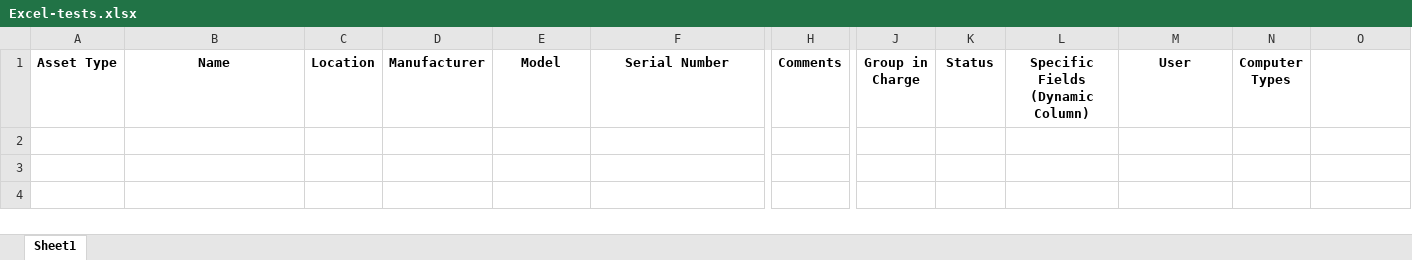
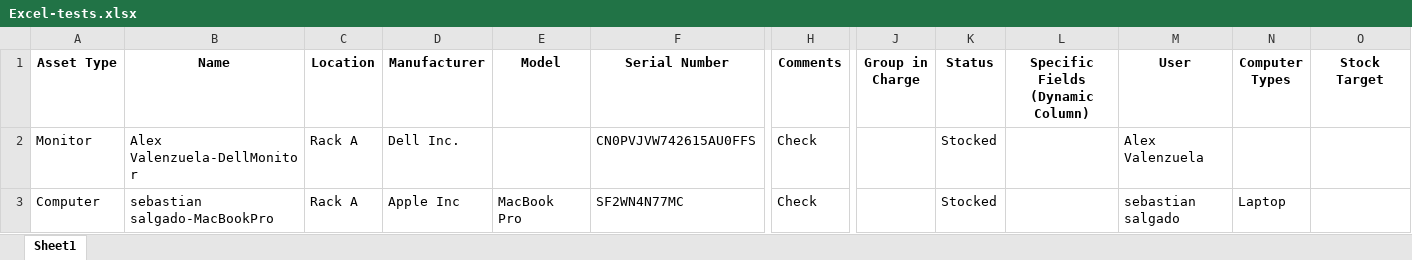
Before and after one commit to Kodamonkey/GLPI-Asset-Automator, an Excel workbook: Excel-tests.xlsx, sheet Sheet1, drawn as a sheet; only a part is shown, gaps mark what is left out; values as stored, in another font and other column widths than the file's, no borders; rows hold the shown columns only; the diff names each change by its address in the sheet, - before the commit and + after, or states it on an @@ line.

Commit message:
Se añade monitores y consumibles

```diff
--- a/Excel-tests.xlsx (sheet Sheet1)
+++ b/Excel-tests.xlsx (sheet Sheet1)
-O1: (empty)
+O1: Stock Target
+row 2: Monitor | Alex Valenzuela-DellMonitor | Rack A | Dell Inc. |  | CN0PVJVW742615AU0FFS | Check |  | Stocked |  | Alex Valenzuela
+row 3: Computer | sebastian salgado-MacBookPro | Rack A | Apple Inc | MacBook Pro | SF2WN4N77MC | Check |  | Stocked |  | sebastian salgado | Laptop
```
Also changed, not shown: 3 other files.
